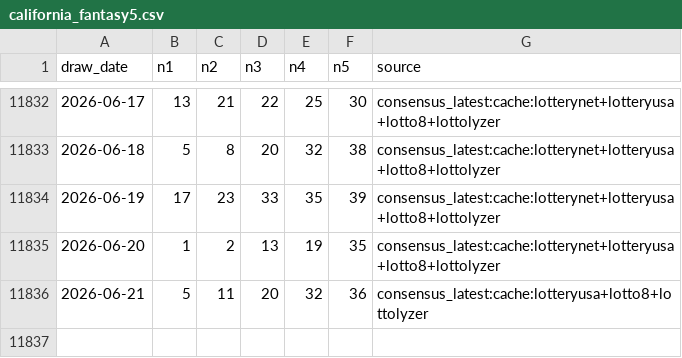
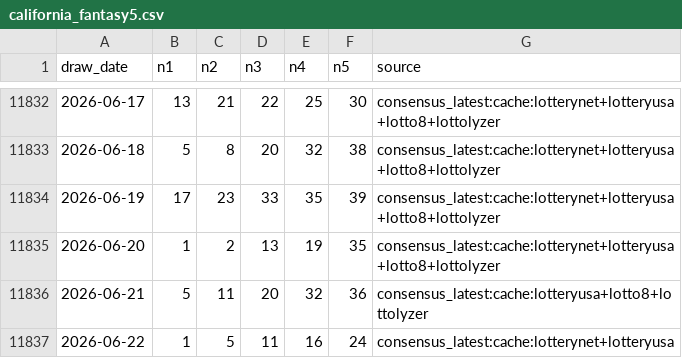
Before and after one commit to pingshen670822/tiantianle-cloud-system, a CSV file: data/california_fantasy5.csv, drawn as a sheet; only a part is shown, gaps mark what is left out; the diff names each change by its address in the sheet, - before the commit and + after, or states it on an @@ line.

Commit message:
Update Tiantianle mobile data 2026-06-22

```diff
--- a/data/california_fantasy5.csv
+++ b/data/california_fantasy5.csv
+row 11837: 2026-06-22 | 1 | 5 | 11 | 16 | 24 | consensus_latest:cache:lotterynet+lotteryusa
```
Also changed, not shown: 26 other files.
